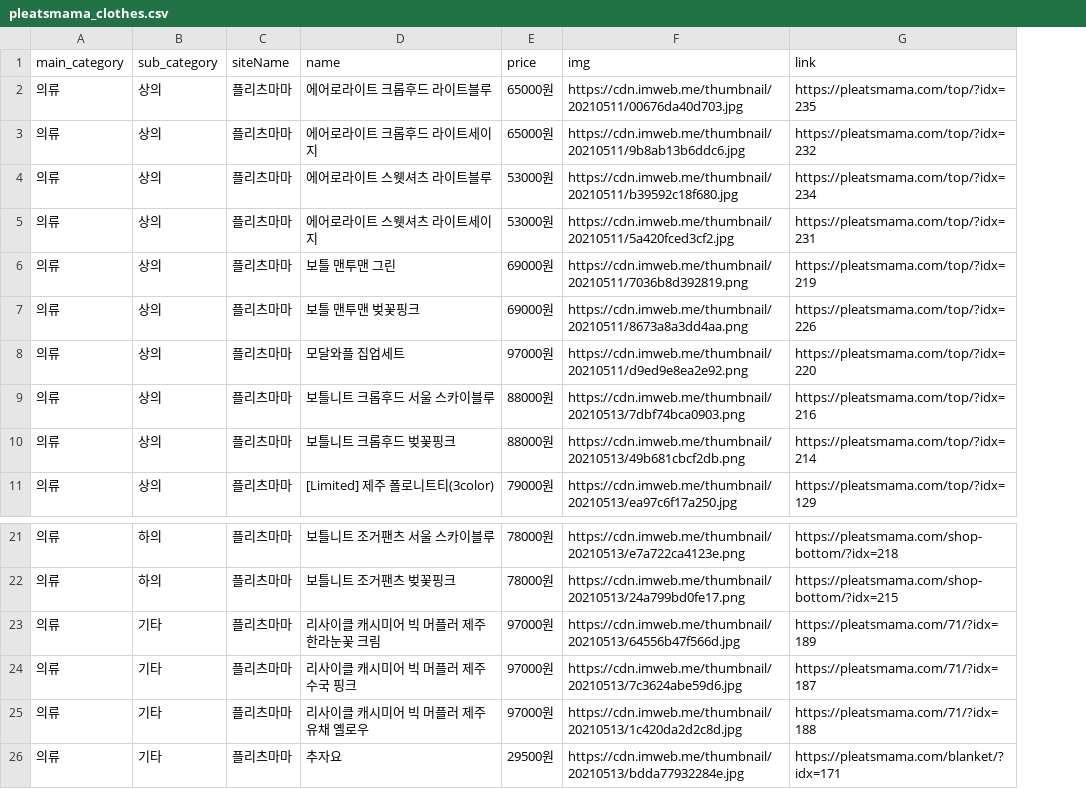
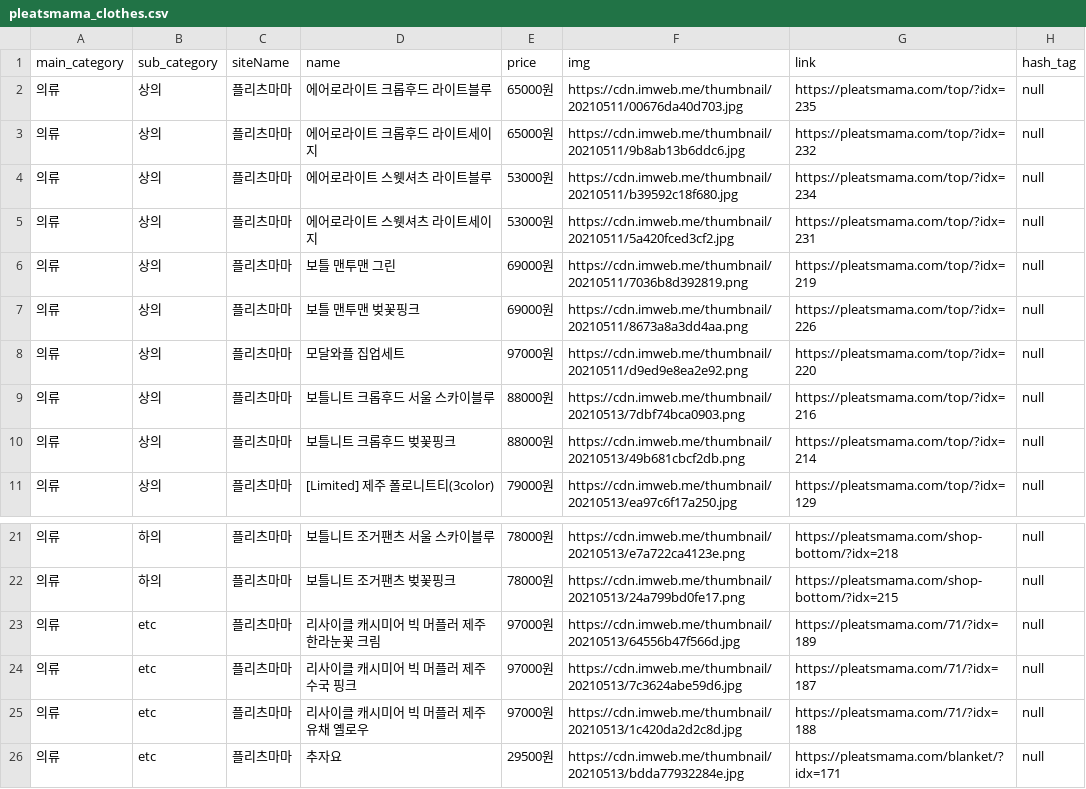
Before and after one commit to Jeonminji/Would-U-ZERO, a CSV file: DB_csv_file/pleatsmama_clothes.csv, drawn as a sheet; only a part is shown, gaps mark what is left out; the diff names each change by its address in the sheet, - before the commit and + after, or states it on an @@ line.

```diff
--- a/DB_csv_file/pleatsmama_clothes.csv
+++ b/DB_csv_file/pleatsmama_clothes.csv
+column H (hash_tag), rows 2-11: all null; rows 21-26: all null
-B23:B26 (sub_category): 기타
+B23:B26 (sub_category): etc
```
Also changed, not shown: DB_csv_file/kaneitei.csv, DB_csv_file/pleatsmama_bag.csv, 5 other files.
